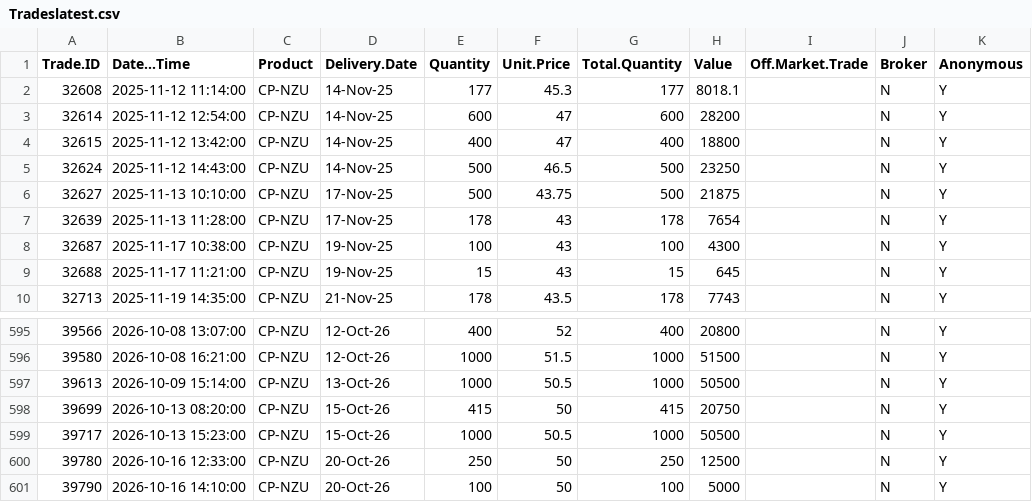
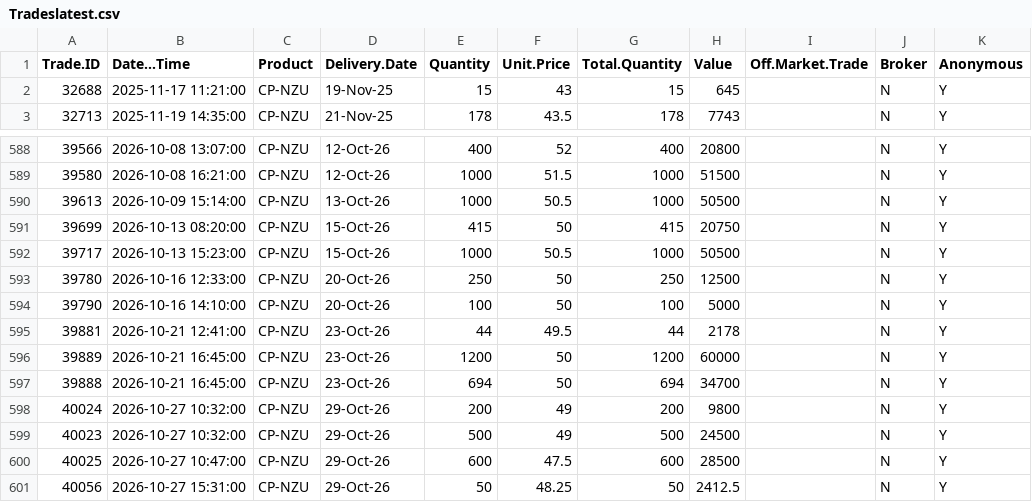
Before and after one commit to theecanmole/emstradepoint-new-zealand-emission-unit-prices, a CSV file: Tradeslatest.csv, drawn as a sheet; only a part is shown, gaps mark what is left out; removed rows and columns are numbered as before the commit, all else as after; the diff names each change by its address in the sheet, - before the commit and + after, or states it on an @@ line.

```diff
--- a/Tradeslatest.csv
+++ b/Tradeslatest.csv
-row 2: 32608 | 2025-11-12 11:14:00 | CP-NZU | 14-Nov-25 | 177 | 45.3 | 177 | 8018.1 |  | N | Y
-row 3: 32614 | 2025-11-12 12:54:00 | CP-NZU | 14-Nov-25 | 600 | 47 | 600 | 28200 |  | N | Y
-row 4: 32615 | 2025-11-12 13:42:00 | CP-NZU | 14-Nov-25 | 400 | 47 | 400 | 18800 |  | N | Y
-row 5: 32624 | 2025-11-12 14:43:00 | CP-NZU | 14-Nov-25 | 500 | 46.5 | 500 | 23250 |  | N | Y
-row 6: 32627 | 2025-11-13 10:10:00 | CP-NZU | 17-Nov-25 | 500 | 43.75 | 500 | 21875 |  | N | Y
-row 7: 32639 | 2025-11-13 11:28:00 | CP-NZU | 17-Nov-25 | 178 | 43 | 178 | 7654 |  | N | Y
-row 8: 32687 | 2025-11-17 10:38:00 | CP-NZU | 19-Nov-25 | 100 | 43 | 100 | 4300 |  | N | Y
+row 595: 39881 | 2026-10-21 12:41:00 | CP-NZU | 23-Oct-26 | 44 | 49.5 | 44 | 2178 |  | N | Y
+row 596: 39889 | 2026-10-21 16:45:00 | CP-NZU | 23-Oct-26 | 1200 | 50 | 1200 | 60000 |  | N | Y
+row 597: 39888 | 2026-10-21 16:45:00 | CP-NZU | 23-Oct-26 | 694 | 50 | 694 | 34700 |  | N | Y
+row 598: 40024 | 2026-10-27 10:32:00 | CP-NZU | 29-Oct-26 | 200 | 49 | 200 | 9800 |  | N | Y
+row 599: 40023 | 2026-10-27 10:32:00 | CP-NZU | 29-Oct-26 | 500 | 49 | 500 | 24500 |  | N | Y
+row 600: 40025 | 2026-10-27 10:47:00 | CP-NZU | 29-Oct-26 | 600 | 47.5 | 600 | 28500 |  | N | Y
+row 601: 40056 | 2026-10-27 15:31:00 | CP-NZU | 29-Oct-26 | 50 | 48.25 | 50 | 2412.5 |  | N | Y
```
Also changed, not shown: Tradesuniqueall.csv, dailymedianprices.csv, 7 other files.
